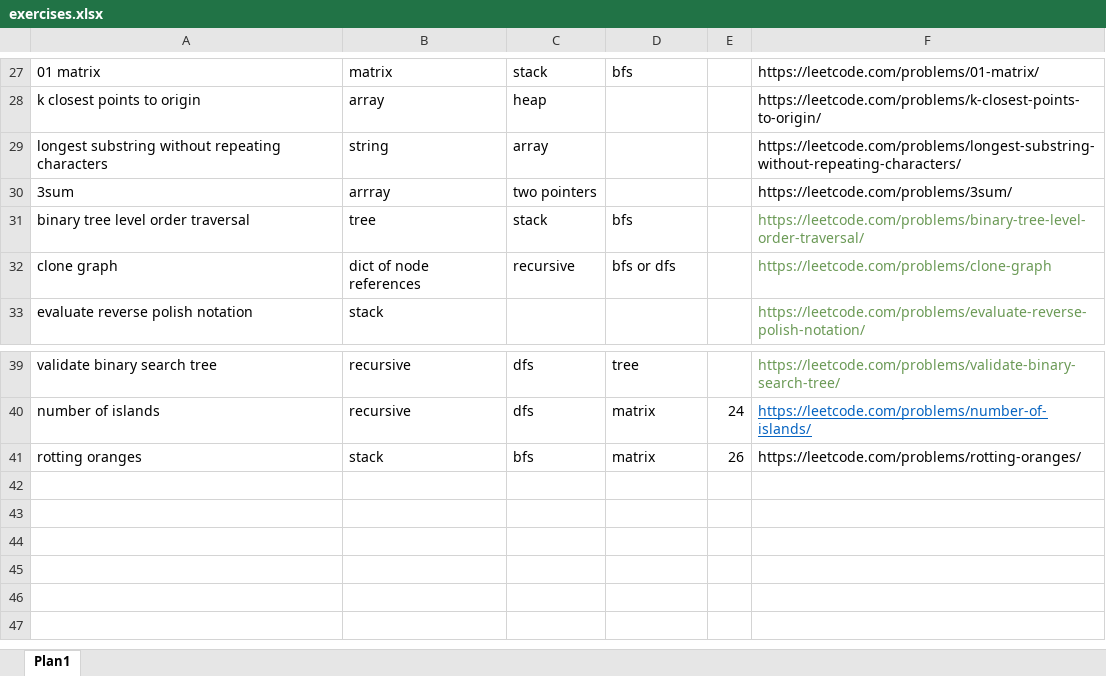
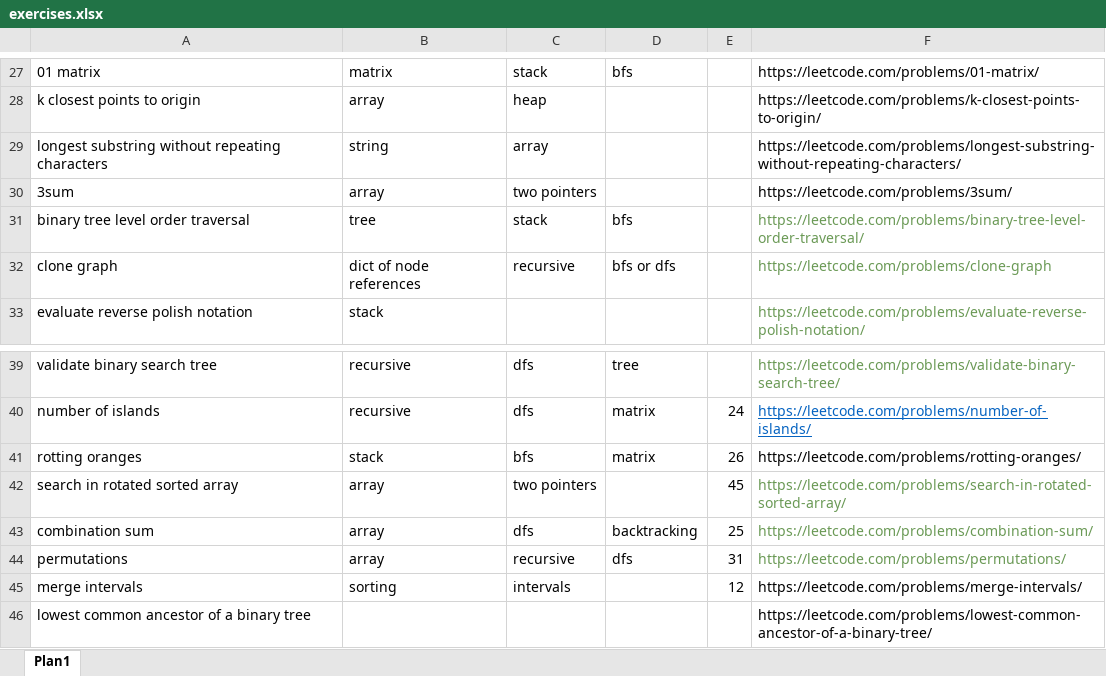
Before and after one commit to Leoteles/leetcode-exercises, an Excel workbook: exercises.xlsx, sheet Plan1, drawn as a sheet; only a part is shown, gaps mark what is left out; values as stored, in another font and other column widths than the file's, no borders; the diff names each change by its address in the sheet, - before the commit and + after, or states it on an @@ line.

Commit message:
merge intervals, combination sum, permutations and search in rotated sorted array

```diff
--- a/exercises.xlsx (sheet Plan1)
+++ b/exercises.xlsx (sheet Plan1)
-B30: arrray
+B30: array
+row 42: search in rotated sorted array | array | two pointers |  | 45 | https://leetcode.com/problems/search-in-rotated-sorted-array/
+row 43: combination sum | array | dfs | backtracking | 25 | https://leetcode.com/problems/combination-sum/
+row 44: permutations | array | recursive | dfs | 31 | https://leetcode.com/problems/permutations/
+row 45: merge intervals | sorting | intervals |  | 12 | https://leetcode.com/problems/merge-intervals/
+row 46: lowest common ancestor of a binary tree |  |  |  |  | https://leetcode.com/problems/lowest-common-ancestor-of-a-binary-tree/
```
Also changed, not shown: 5 other files.
